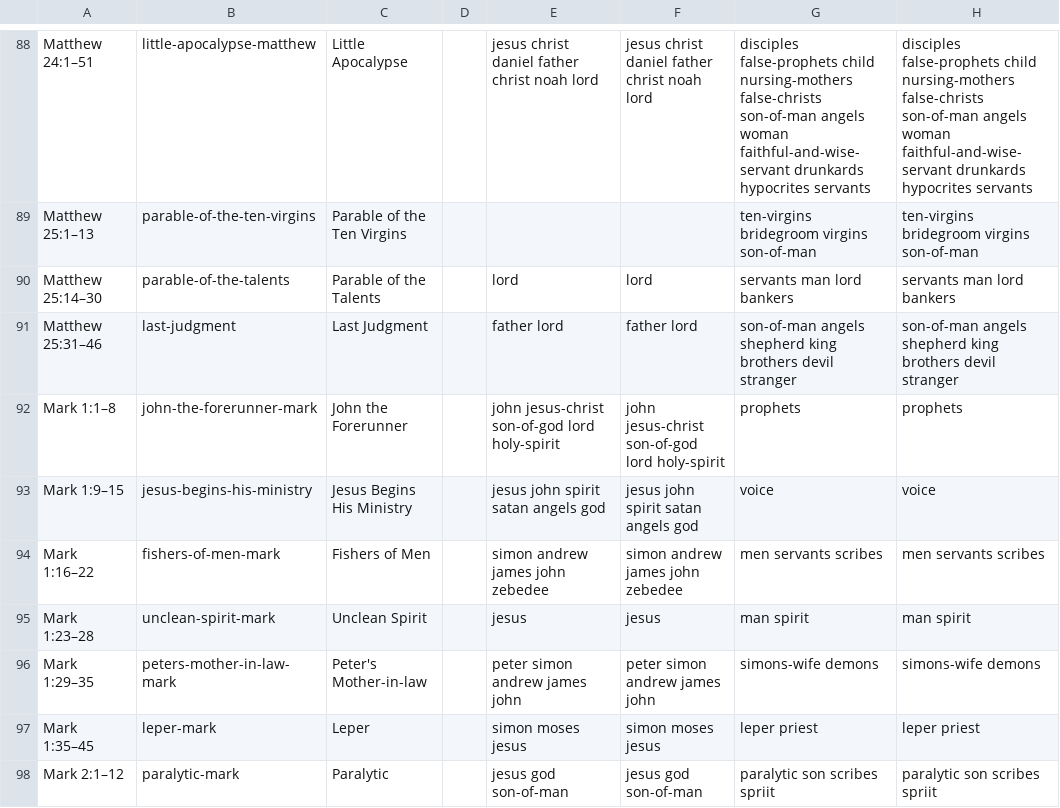
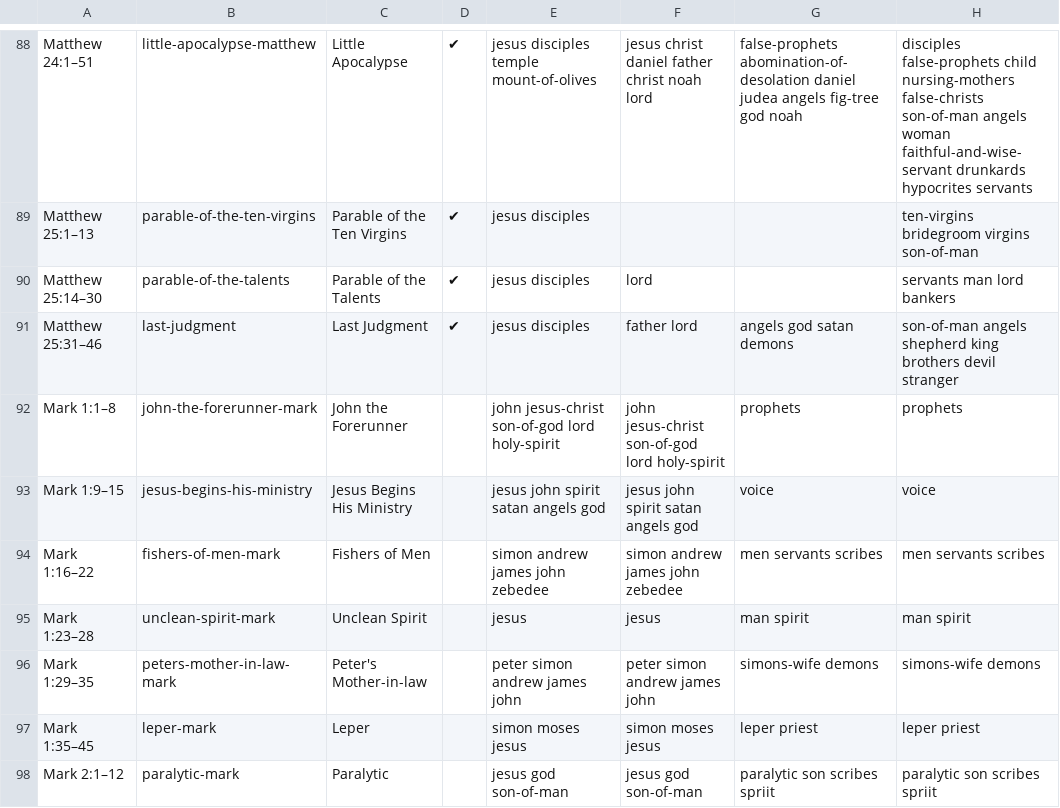
Before and after one commit to gospeldesk/www.gospeldesk.org, a CSV file: src/characters.csv, drawn as a sheet; only a part is shown, gaps mark what is left out; the diff covers the shown part only; the diff names each change by its address in the sheet, - before the commit and + after, or states it on an @@ line.

```diff
--- a/src/characters.csv
+++ b/src/characters.csv
-D88:D91: (empty)
+D88:D91: ✔
-E88: jesus christ daniel father christ noah lord
+E88: jesus disciples temple mount-of-olives
-G88: disciples false-prophets child nursing-mothers false-christs son-of-man angels woman faithful-and-wise-servant drunkards hypocrites servants
+G88: false-prophets abomination-of-desolation daniel judea angels fig-tree god noah
-E89: (empty)
+E89: jesus disciples
-G89: ten-virgins bridegroom virgins son-of-man
+G89: (empty)
-E90: lord
+E90: jesus disciples
-G90: servants man lord bankers
+G90: (empty)
-E91: father lord
+E91: jesus disciples
-G91: son-of-man angels shepherd king brothers devil stranger
+G91: angels god satan demons
```
Also changed, not shown: 45 edited cells elsewhere in this file, 46 other files.
